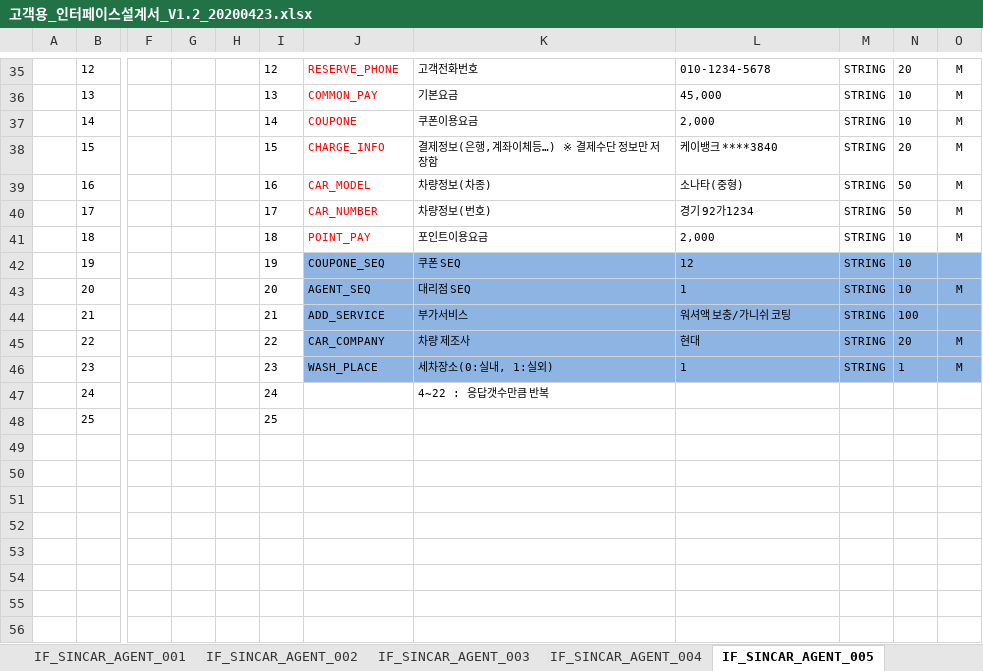
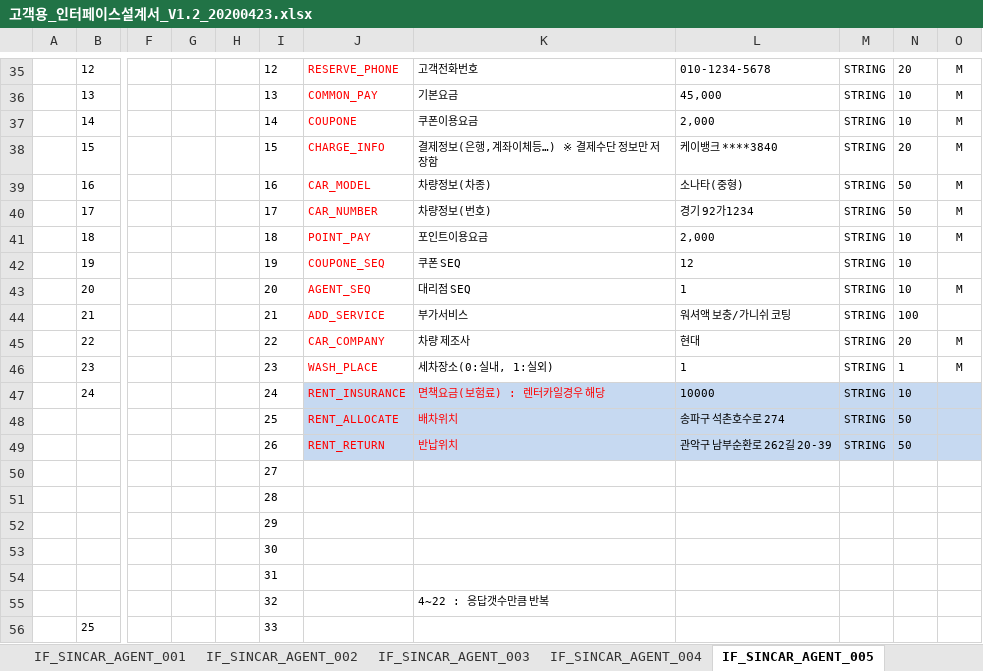
Before and after one commit to rixk-kim/sincarproject, an Excel workbook: Interface 문서/고객용_인터페이스설계서_V1.2_20200423.xlsx, sheet IF_SINCAR_AGENT_005, drawn as a sheet; only a part is shown, gaps mark what is left out; values as stored, in another font and other column widths than the file's, no borders; addresses are those after the commit; rows hold the shown columns only; the diff covers the shown part only; the diff names each change by its address in the sheet, - before the commit and + after, or states it on an @@ line.

```diff
--- a/Interface 문서/고객용_인터페이스설계서_V1.2_20200423.xlsx (sheet IF_SINCAR_AGENT_005)
+++ b/Interface 문서/고객용_인터페이스설계서_V1.2_20200423.xlsx (sheet IF_SINCAR_AGENT_005)
-J42:O46 fill: #8EB4E3
+J42:O46 fill: none
-J42:J46 text colour: black
+J42:J46 text colour: #FF0000
-J47: (empty)
+J47: RENT_INSURANCE
-J47:O47 fill: none
+J47:O47 fill: #C6D9F1
-K47: 4~22 : 응답갯수만큼 반복
+K47: 면책요금(보험료) : 렌터카일경우 해당
-K47 text colour: black
+K47 text colour: #FF0000
-L47: (empty)
+L47: 10000
-M47: (empty)
+M47: STRING
-N47: (empty)
+N47: 10
+row 48:  |  |  |  |  | 25 | RENT_ALLOCATE | 배차위치 | 송파구 석촌호수로 274 | STRING | 50
+row 49:  |  |  |  |  | 26 | RENT_RETURN | 반납위치 | 관악구 남부순환로 262길 20-39 | STRING | 50
+row 50:  |  |  |  |  | 27
+row 51:  |  |  |  |  | 28
+row 52:  |  |  |  |  | 29
+row 53:  |  |  |  |  | 30
+row 54:  |  |  |  |  | 31
+row 55:  |  |  |  |  | 32 |  | 4~22 : 응답갯수만큼 반복
-I56: 25
+I56: 33
```
Also changed, not shown: 11 edited cells and cell formats elsewhere in this sheet, 10 other files.
